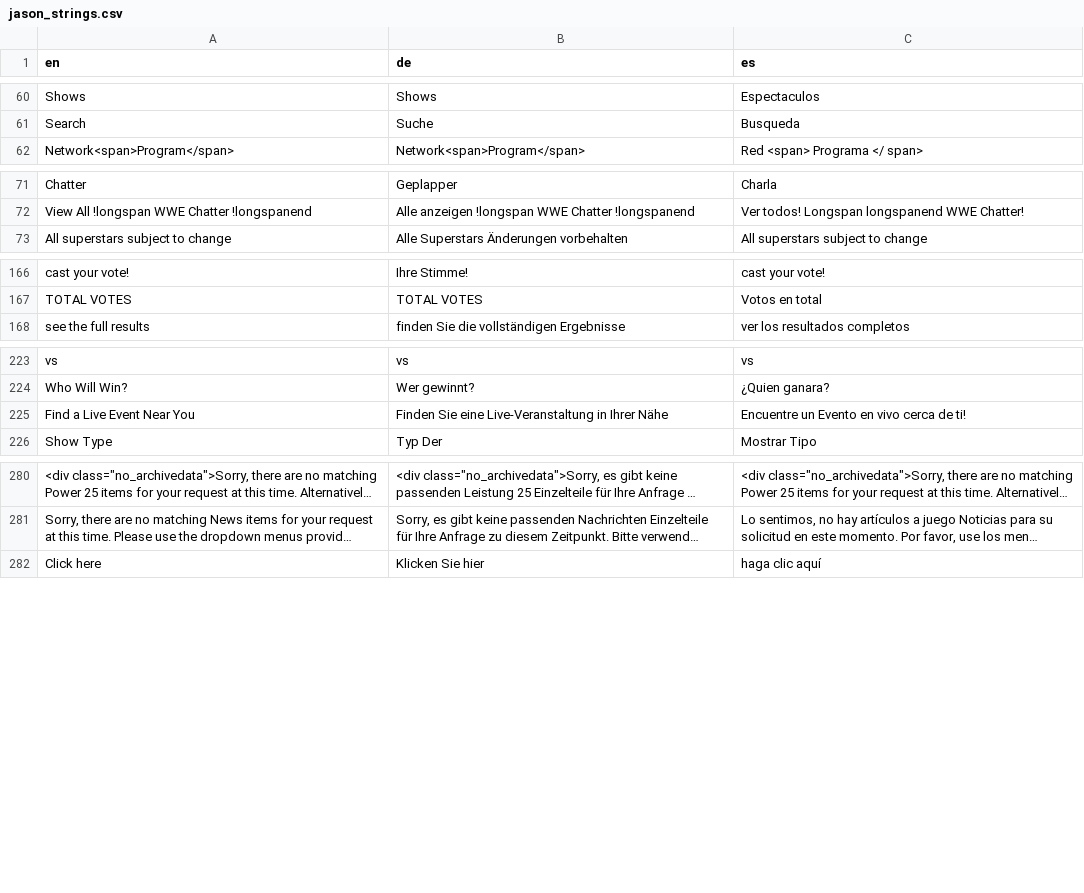
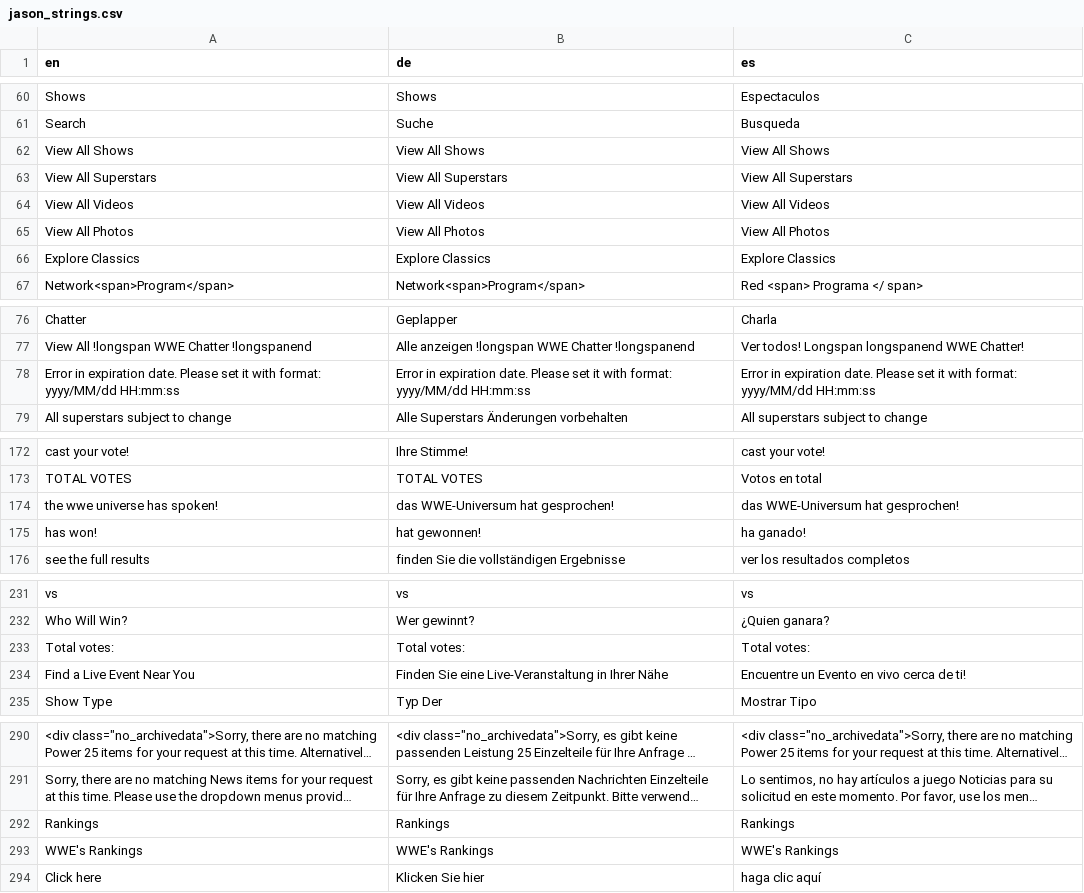
Before and after one commit to jasonLwwe/conf-files, a CSV file: Global/jason_strings.csv, drawn as a sheet; only a part is shown, gaps mark what is left out; long unchanged cells end in …; the diff covers the shown part only; the diff names each change by its address in the sheet, - before the commit and + after, or states it on an @@ line.

Commit message:
updated string overrides

```diff
--- a/Global/jason_strings.csv
+++ b/Global/jason_strings.csv
+row 62: View All Shows | View All Shows | View All Shows
+row 63: View All Superstars | View All Superstars | View All Superstars
+row 64: View All Videos | View All Videos | View All Videos
+row 65: View All Photos | View All Photos | View All Photos
+row 66: Explore Classics | Explore Classics | Explore Classics
+row 78: Error in expiration date. Please set it with format: yyyy/MM/dd HH:mm:ss | Error in expiration date. Please set it with format: yyyy/MM/dd HH:mm:ss | Error in expiration date. Please set it with format: yyyy/MM/dd HH:mm:ss
+row 174: the wwe universe has spoken! | das WWE-Universum hat gesprochen! | das WWE-Universum hat gesprochen!
+row 175: has won! | hat gewonnen! | ha ganado!
+row 233: Total votes: | Total votes: | Total votes:
+row 292: Rankings | Rankings | Rankings
+row 293: WWE's Rankings | WWE's Rankings | WWE's Rankings
```
Also changed, not shown: 2 moved rows elsewhere in this file.
